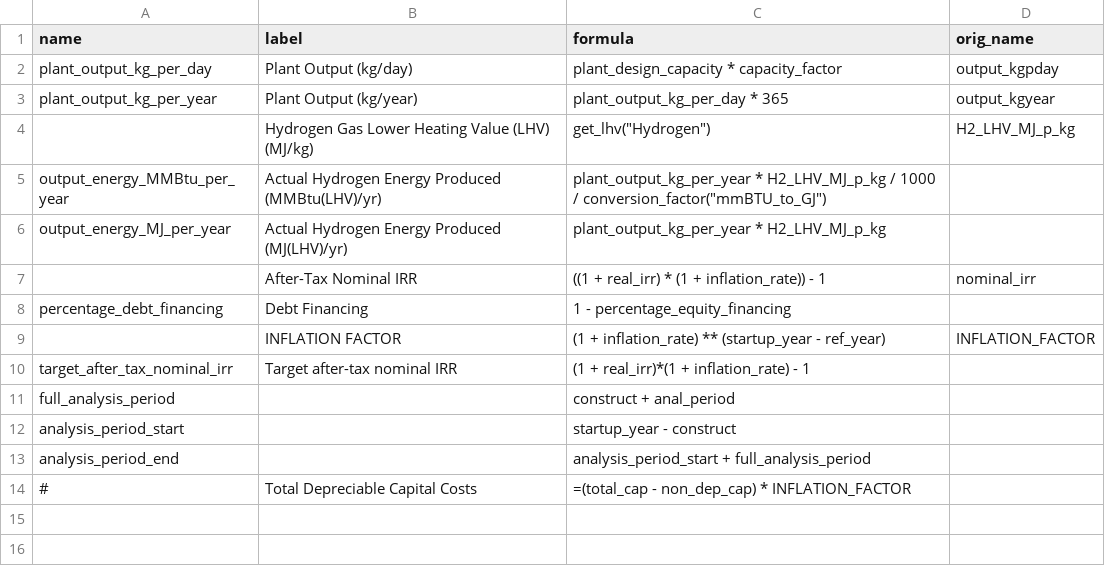
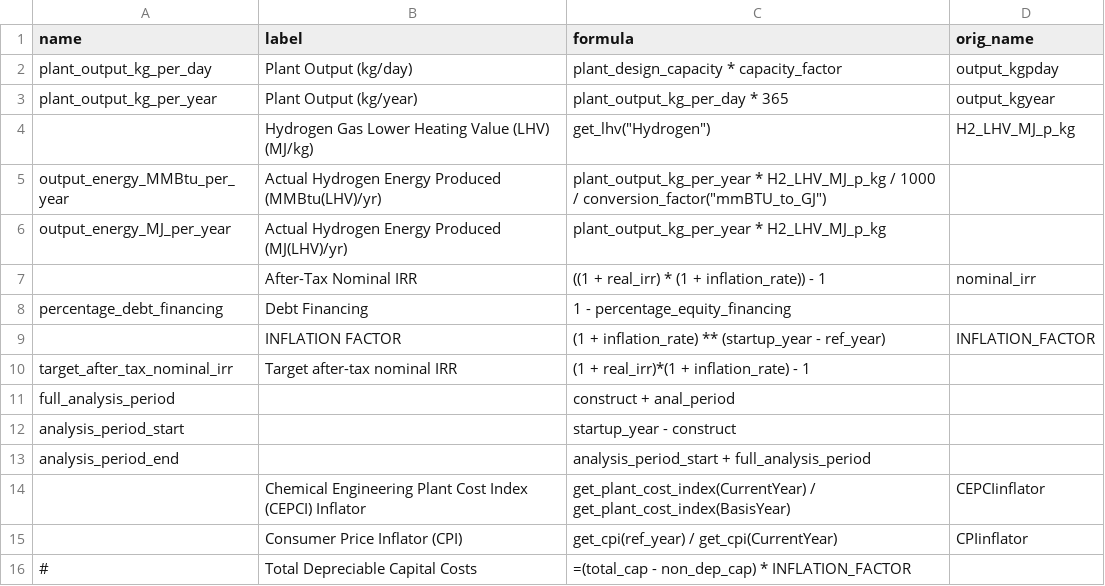
Before and after one commit to RTIInternational/AEG-RTI_H2Models, a CSV file: data/formula/formulas.csv, drawn as a sheet; the diff names each change by its address in the sheet, - before the commit and + after, or states it on an @@ line.

```diff
--- a/data/formula/formulas.csv
+++ b/data/formula/formulas.csv
+row 14:  | Chemical Engineering Plant Cost Index (CEPCI) Inflator | get_plant_cost_index(CurrentYear) / get_plant_cost_index(BasisYear) | CEPCIinflator
+row 15:  | Consumer Price Inflator (CPI) | get_cpi(ref_year) / get_cpi(CurrentYear) | CPIinflator
```
Also changed, not shown: data/gdp-implicit-price-deflator/deflator-orig.csv, 30 other files.
